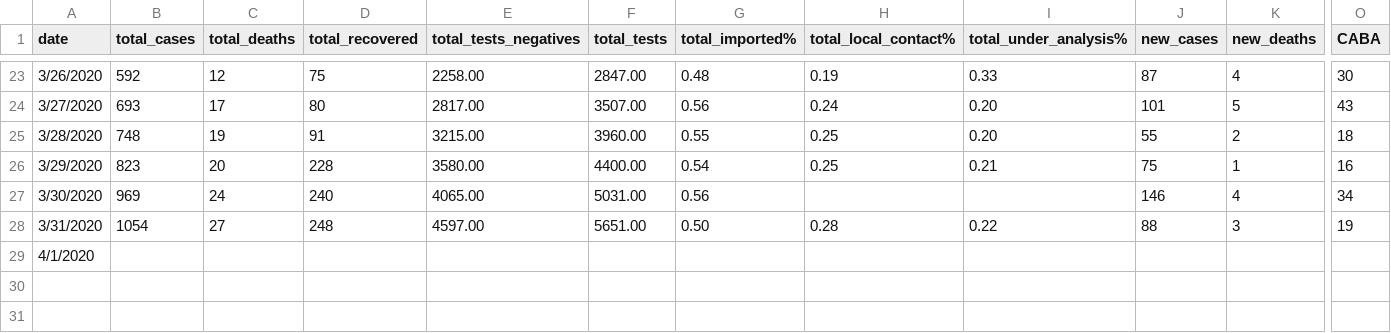
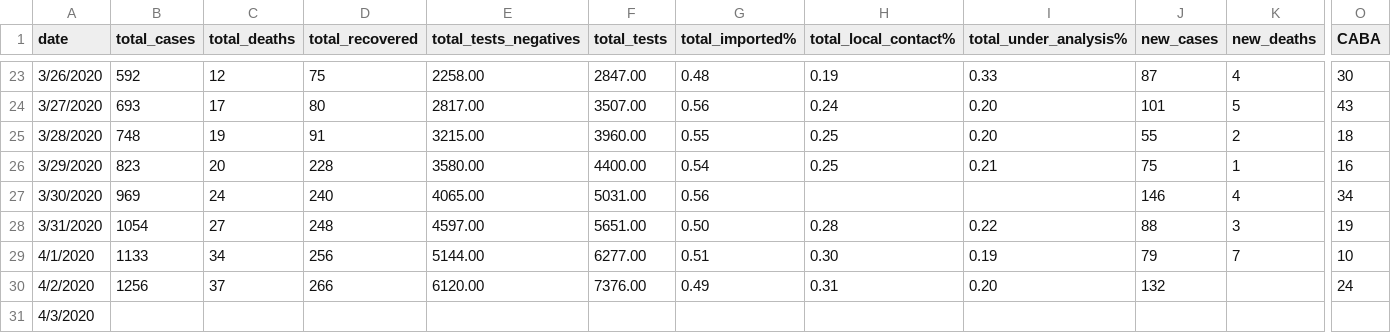
Before and after one commit to harpomaxx/COVID19, a TSV file: COVID19_ARG.tsv, drawn as a sheet; only a part is shown, gaps mark what is left out; removed rows and columns are numbered as before the commit, all else as after; rows hold the shown columns only; the diff names each change by its address in the sheet, - before the commit and + after, or states it on an @@ line.

Commit message:
Update dataset and plots

```diff
--- a/COVID19_ARG.tsv
+++ b/COVID19_ARG.tsv
-row 29: 4/1/2020
-row 30: (empty)
+row 29: 4/1/2020 | 1133 | 34 | 256 | 5144.00 | 6277.00 | 0.51 | 0.30 | 0.19 | 79 | 7 | 10
+row 30: 4/2/2020 | 1256 | 37 | 266 | 6120.00 | 7376.00 | 0.49 | 0.31 | 0.20 | 132 |  | 24
+row 31: 4/3/2020
```
Also changed, not shown: 1 other file.
